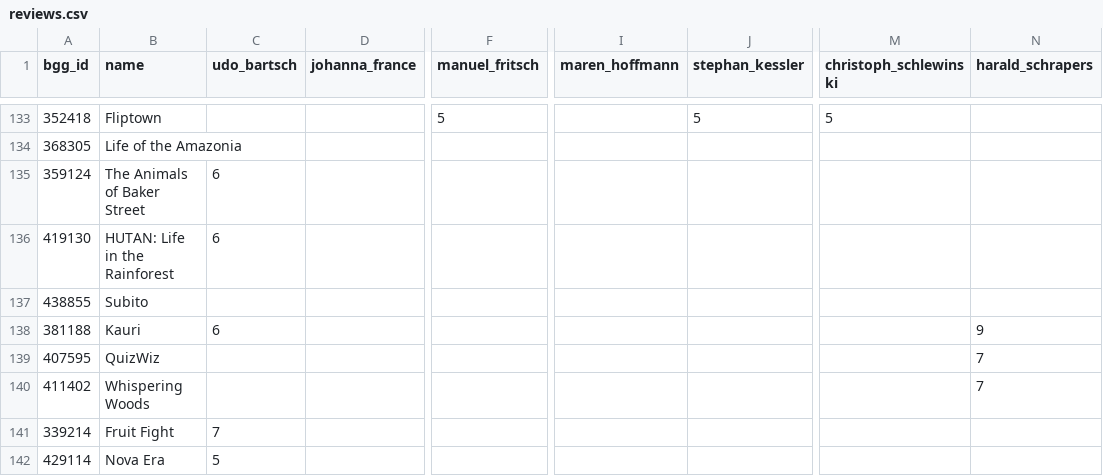
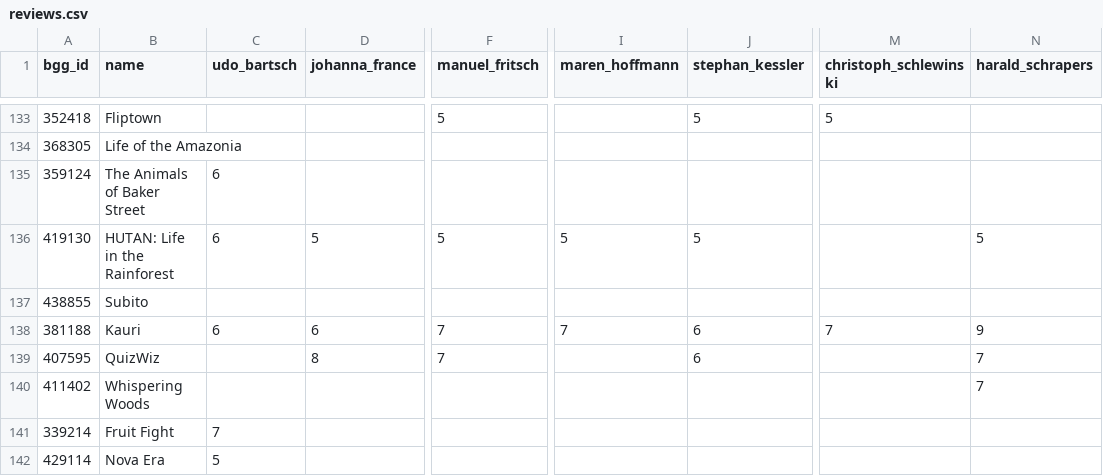
Before and after one commit to recommend-games/spiel-des-jahres, a CSV file: src/spiel_des_jahres/data/2025/reviews.csv, drawn as a sheet; only a part is shown, gaps mark what is left out; the diff covers the shown part only; the diff names each change by its address in the sheet, - before the commit and + after, or states it on an @@ line.

Commit message:
Spielbox 2025/4

```diff
--- a/src/spiel_des_jahres/data/2025/reviews.csv
+++ b/src/spiel_des_jahres/data/2025/reviews.csv
-D136 (johanna_france): (empty)
+D136 (johanna_france): 5
-F136 (manuel_fritsch): (empty)
+F136 (manuel_fritsch): 5
-I136 (maren_hoffmann): (empty)
+I136 (maren_hoffmann): 5
-J136 (stephan_kessler): (empty)
+J136 (stephan_kessler): 5
-N136 (harald_schrapers): (empty)
+N136 (harald_schrapers): 5
-D138 (johanna_france): (empty)
+D138 (johanna_france): 6
-F138:F139 (manuel_fritsch): (empty)
+F138:F139 (manuel_fritsch): 7
-I138 (maren_hoffmann): (empty)
+I138 (maren_hoffmann): 7
-J138:J139 (stephan_kessler): (empty)
+J138:J139 (stephan_kessler): 6
-M138 (christoph_schlewinski): (empty)
+M138 (christoph_schlewinski): 7
-D139 (johanna_france): (empty)
+D139 (johanna_france): 8
```
Also changed, not shown: 5 added rows and 21 edited cells elsewhere in this file, src/spiel_des_jahres/data/2026/reviews.csv.
